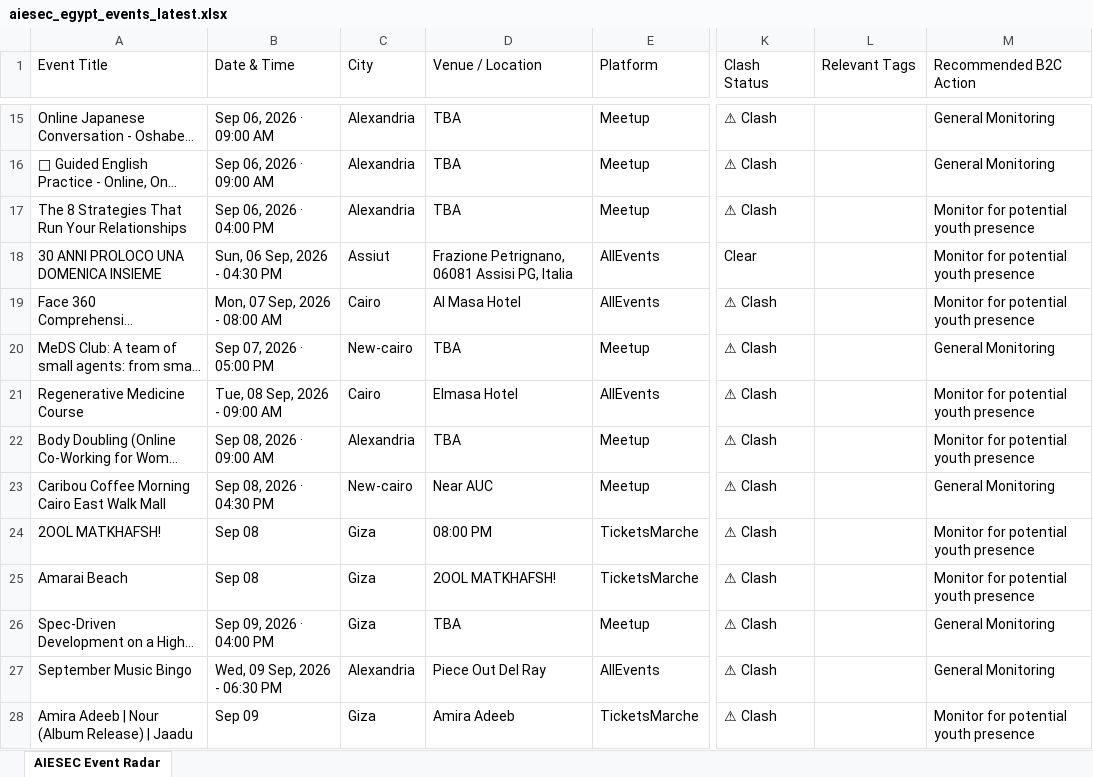
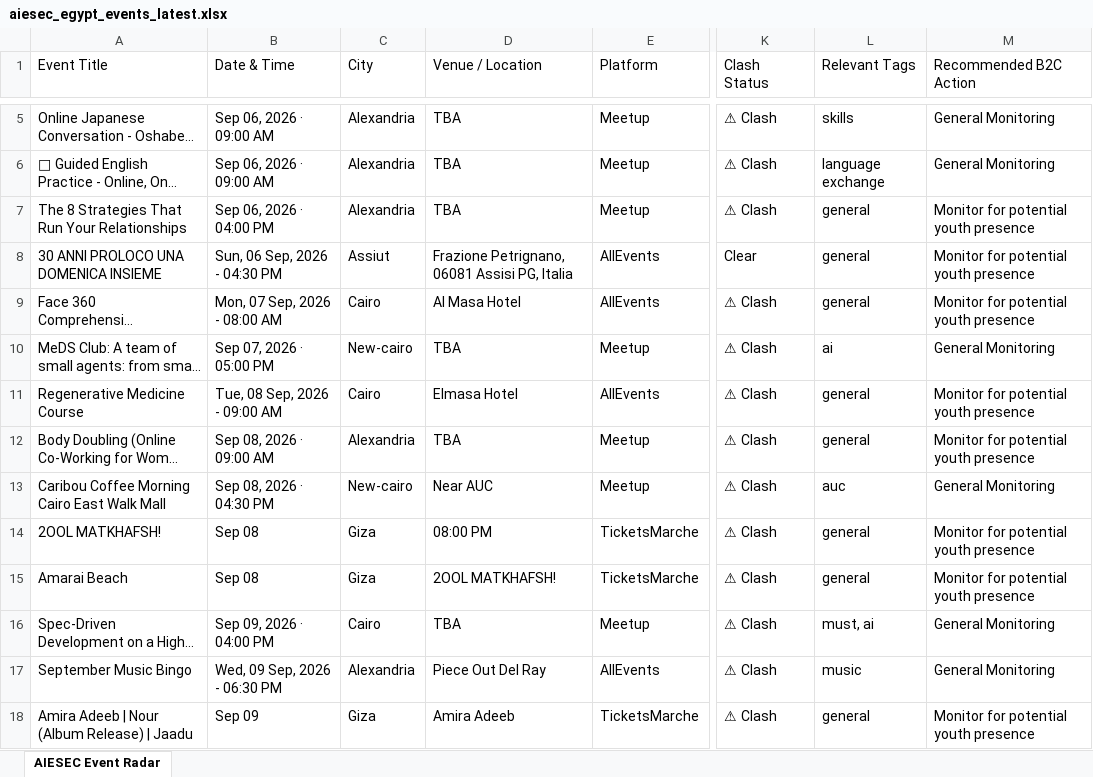
Before and after one commit to abdelrahmanmotazz/aiesec-event-radar, an Excel workbook: data/aiesec_egypt_events_latest.xlsx, sheet AIESEC Event Radar, drawn as a sheet; only a part is shown, gaps mark what is left out; long unchanged cells end in …; values as stored, in another font and other column widths than the file's, no borders; addresses are those after the commit; the diff covers the shown part only; the diff names each change by its address in the sheet, - before the commit and + after, or states it on an @@ line.

```diff
--- a/data/aiesec_egypt_events_latest.xlsx (sheet AIESEC Event Radar)
+++ b/data/aiesec_egypt_events_latest.xlsx (sheet AIESEC Event Radar)
-L5 (Relevant Tags): (empty)
+L5 (Relevant Tags): skills
-L6 (Relevant Tags): (empty)
+L6 (Relevant Tags): language exchange
-L7:L9 (Relevant Tags): (empty)
+L7:L9 (Relevant Tags): general
-L10 (Relevant Tags): (empty)
+L10 (Relevant Tags): ai
-L11:L12 (Relevant Tags): (empty)
+L11:L12 (Relevant Tags): general
-L13 (Relevant Tags): (empty)
+L13 (Relevant Tags): auc
-L14:L15 (Relevant Tags): (empty)
+L14:L15 (Relevant Tags): general
-C16 (City): Giza
+C16 (City): Cairo
-L16 (Relevant Tags): (empty)
+L16 (Relevant Tags): must, ai
-L17 (Relevant Tags): (empty)
+L17 (Relevant Tags): music
-L18 (Relevant Tags): (empty)
+L18 (Relevant Tags): general
```
Also changed, not shown: 15 added rows, 25 removed rows and 272 edited cells elsewhere in this sheet, 4 other files.
